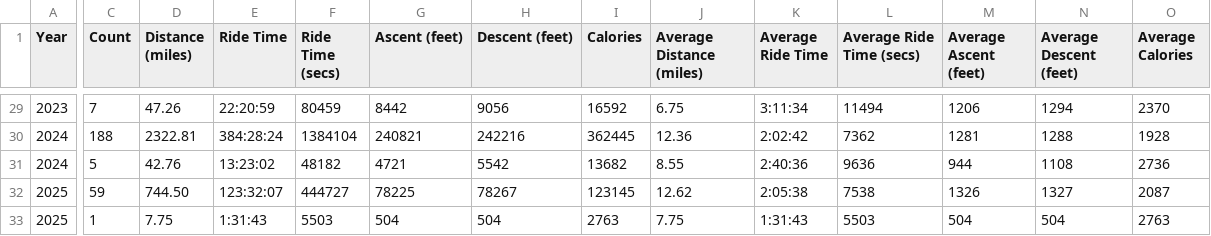
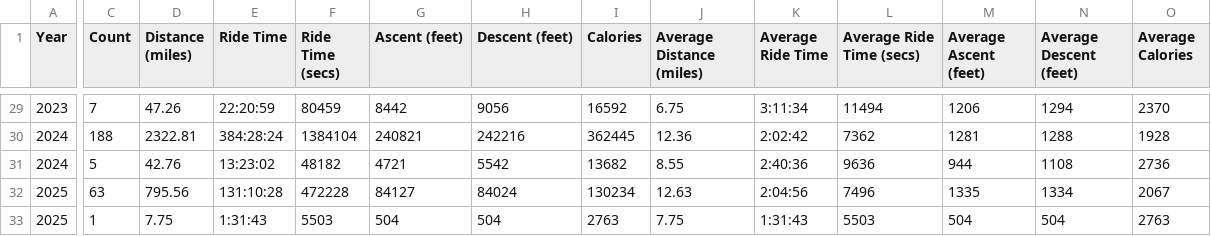
Before and after one commit to 3viil/cyclemeter, a CSV file: Calendar-Years.csv, drawn as a sheet; only a part is shown, gaps mark what is left out; the diff covers the shown part only; the diff names each change by its address in the sheet, - before the commit and + after, or states it on an @@ line.

```diff
--- a/Calendar-Years.csv
+++ b/Calendar-Years.csv
-C32 (Count): 59
+C32 (Count): 63
-D32 (Distance (miles)): 744.50
+D32 (Distance (miles)): 795.56
-E32 (Ride Time): 123:32:07
+E32 (Ride Time): 131:10:28
-F32 (Ride Time (secs)): 444727
+F32 (Ride Time (secs)): 472228
-G32 (Ascent (feet)): 78225
+G32 (Ascent (feet)): 84127
-H32 (Descent (feet)): 78267
+H32 (Descent (feet)): 84024
-I32 (Calories): 123145
+I32 (Calories): 130234
-J32 (Average Distance (miles)): 12.62
+J32 (Average Distance (miles)): 12.63
-K32 (Average Ride Time): 2:05:38
+K32 (Average Ride Time): 2:04:56
-L32 (Average Ride Time (secs)): 7538
+L32 (Average Ride Time (secs)): 7496
-M32 (Average Ascent (feet)): 1326
+M32 (Average Ascent (feet)): 1335
-N32 (Average Descent (feet)): 1327
+N32 (Average Descent (feet)): 1334
-O32 (Average Calories): 2087
+O32 (Average Calories): 2067
```
Also changed, not shown: 3 edited cells elsewhere in this file, Calendar-Months.csv, Calendar-Weeks.csv, 1 other file.
